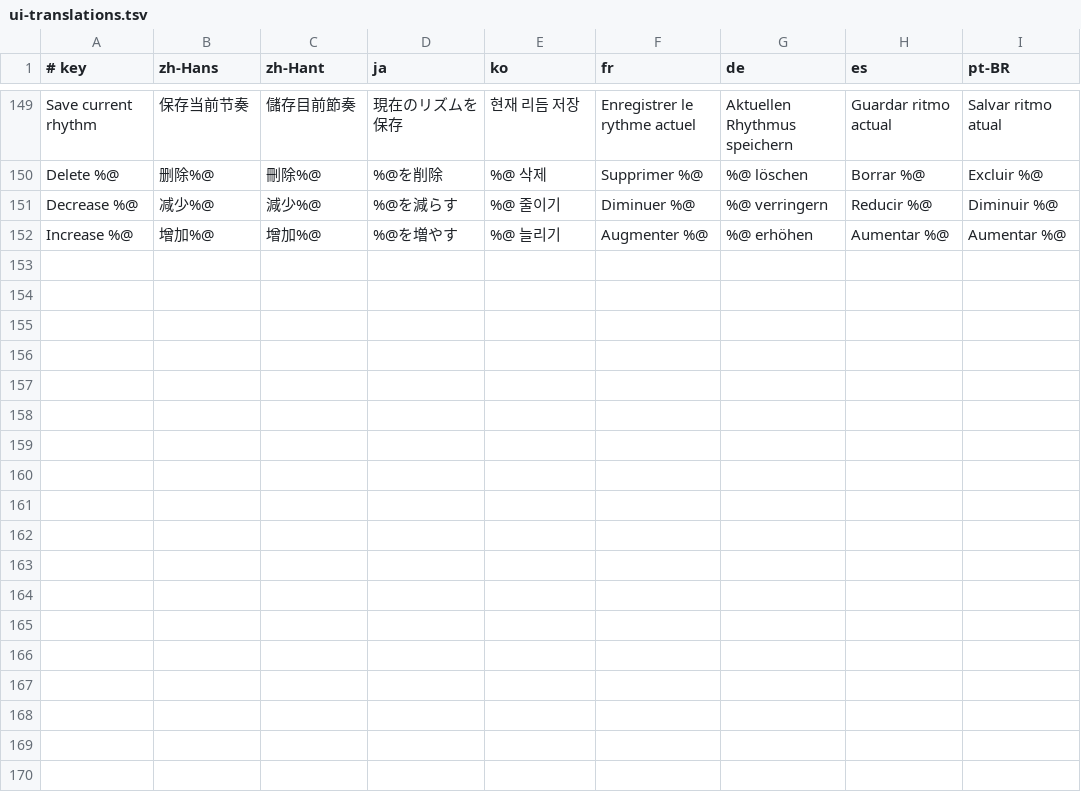
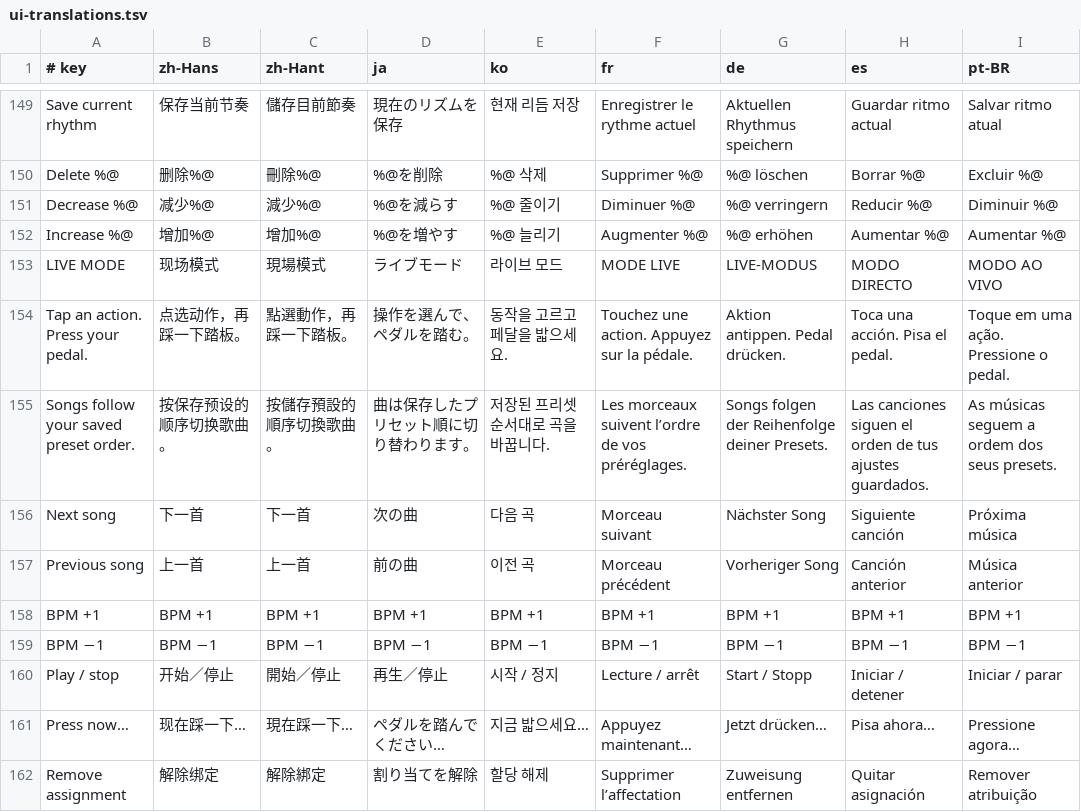
Before and after one commit to heartofjellyfish/metronome, a TSV file: Localization/ui-translations.tsv, drawn as a sheet; only a part is shown, gaps mark what is left out; the diff covers the shown part only; the diff names each change by its address in the sheet, - before the commit and + after, or states it on an @@ line.

Commit message:
Add six-action Live Mode pedal learning and interruption recovery

```diff
--- a/Localization/ui-translations.tsv
+++ b/Localization/ui-translations.tsv
+row 153: LIVE MODE | 现场模式 | 現場模式 | ライブモード | 라이브 모드 | MODE LIVE | LIVE-MODUS | MODO DIRECTO | MODO AO VIVO
+row 154: Tap an action. Press your pedal. | 点选动作，再踩一下踏板。 | 點選動作，再踩一下踏板。 | 操作を選んで、ペダルを踏む。 | 동작을 고르고 페달을 밟으세요. | Touchez une action. Appuyez sur la pédale. | Aktion antippen. Pedal drücken. | Toca una acción. Pisa el pedal. | Toque em uma ação. Pressione o pedal.
+row 155: Songs follow your saved preset order. | 按保存预设的顺序切换歌曲。 | 按儲存預設的順序切換歌曲。 | 曲は保存したプリセット順に切り替わります。 | 저장된 프리셋 순서대로 곡을 바꿉니다. | Les morceaux suivent l’ordre de vos préréglages. | Songs folgen der Reihenfolge deiner Presets. | Las canciones siguen el orden de tus ajustes guardados. | As músicas seguem a ordem dos seus presets.
+row 156: Next song | 下一首 | 下一首 | 次の曲 | 다음 곡 | Morceau suivant | Nächster Song | Siguiente canción | Próxima música
+row 157: Previous song | 上一首 | 上一首 | 前の曲 | 이전 곡 | Morceau précédent | Vorheriger Song | Canción anterior | Música anterior
+row 158: BPM +1 | BPM +1 | BPM +1 | BPM +1 | BPM +1 | BPM +1 | BPM +1 | BPM +1 | BPM +1
+row 159: BPM −1 | BPM −1 | BPM −1 | BPM −1 | BPM −1 | BPM −1 | BPM −1 | BPM −1 | BPM −1
+row 160: Play / stop | 开始／停止 | 開始／停止 | 再生／停止 | 시작 / 정지 | Lecture / arrêt | Start / Stopp | Iniciar / detener | Iniciar / parar
+row 161: Press now… | 现在踩一下… | 現在踩一下… | ペダルを踏んでください… | 지금 밟으세요… | Appuyez maintenant… | Jetzt drücken… | Pisa ahora… | Pressione agora…
+row 162: Remove assignment | 解除绑定 | 解除綁定 | 割り当てを解除 | 할당 해제 | Supprimer l’affectation | Zuweisung entfernen | Quitar asignación | Remover atribuição
```
Also changed, not shown: 10 added rows elsewhere in this file, 36 other files.
